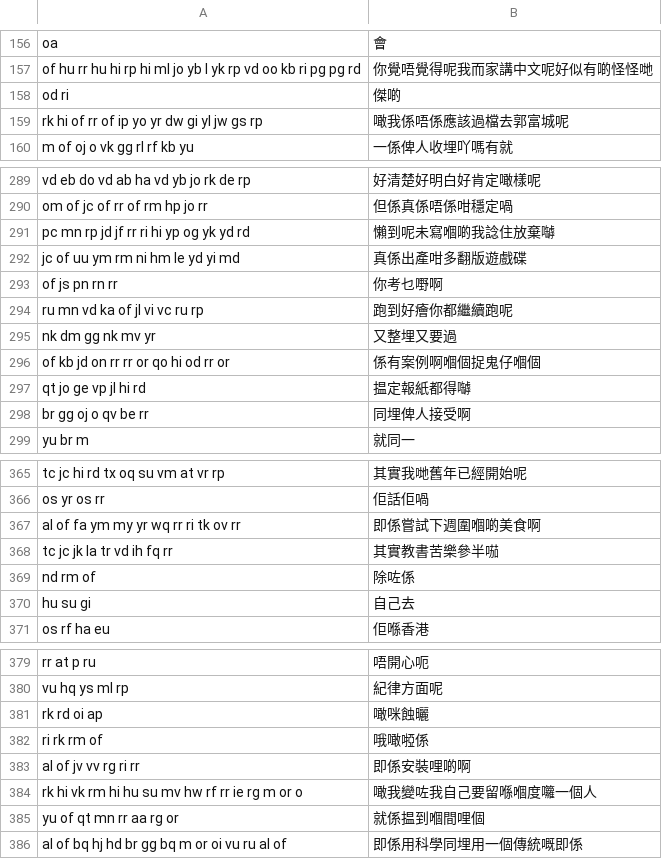
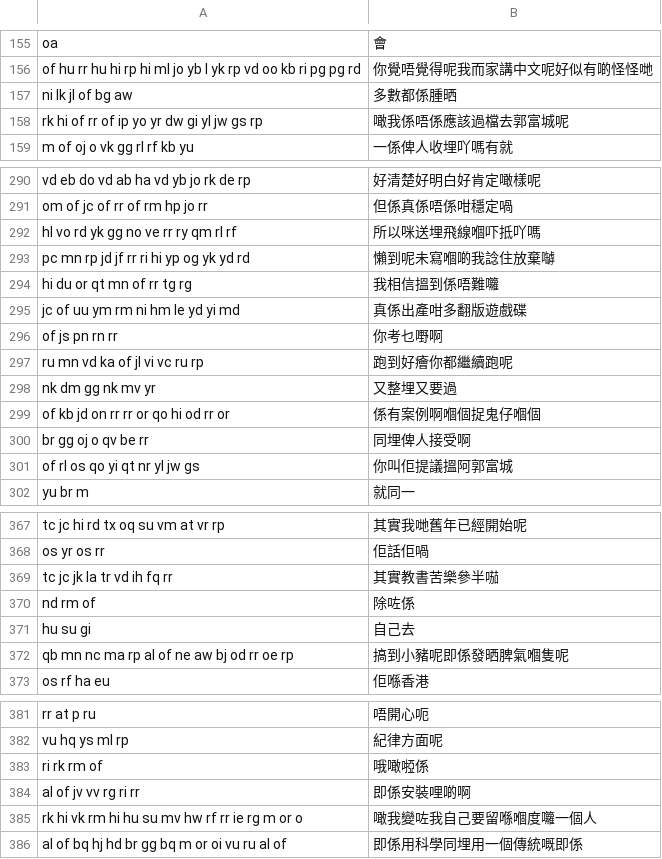
Before and after one commit to 1morr/QIM, a TSV file: bench/colloquial/hkcancor.tsv, drawn as a sheet; only a part is shown, gaps mark what is left out; the diff covers the shown part only.

```diff
--- a/bench/colloquial/hkcancor.tsv
+++ b/bench/colloquial/hkcancor.tsv
@@ -157,3 +156,3 @@ oa	會
 of hu rr hu hi rp hi ml jo yb l yk rp vd oo kb ri pg pg rd	你覺唔覺得呢我而家講中文呢好似有啲怪怪哋
-od ri	傑啲
+ni lk jl of bg aw	多數都係腫晒
 rk hi of rr of ip yo yr dw gi yl jw gs rp	噉我係唔係應該過檔去郭富城呢
@@ -290,3 +291,5 @@ vd eb do vd ab ha vd yb jo rk de rp	好清楚好明白好肯定噉樣呢
 om of jc of rr of rm hp jo rr	但係真係唔係咁穩定喎
+hl vo rd yk gg no ve rr ry qm rl rf	所以咪送埋飛線嗰吓抵吖嗎
 pc mn rp jd jf rr ri hi yp og yk yd rd	懶到呢未寫嗰啲我諗住放棄嚹
+hi du or qt mn of rr tg rg	我相信搵到係唔難囖
 jc of uu ym rm ni hm le yd yi md	真係出產咁多翻版遊戲碟
@@ -296,4 +299,4 @@ nk dm gg nk mv yr	又整埋又要過
 of kb jd on rr rr or qo hi od rr or	係有案例啊嗰個捉鬼仔嗰個
-qt jo ge vp jl hi rd	揾定報紙都得嚹
 br gg oj o qv be rr	同埋俾人接受啊
+of rl os qo yi qt nr yl jw gs	你叫佢提議搵阿郭富城
 yu br m	就同一
@@ -366,3 +368,2 @@ tc jc hi rd tx oq su vm at vr rp	其實我哋舊年已經開始呢
 os yr os rr	佢話佢喎
-al of fa ym my yr wq rr ri tk ov rr	即係嘗試下週圍嗰啲美食啊
 tc jc jk la tr vd ih fq rr	其實教書苦樂參半𠸏
@@ -370,2 +371,3 @@ nd rm of	除咗係
 hu su gi	自己去
+qb mn nc ma rp al of ne aw bj od rr oe rp	搞到小豬呢即係發晒脾氣嗰隻呢
 os rf ha eu	佢喺香港
@@ -380,3 +382,2 @@ rr at p ru	唔開心呃
 vu hq ys ml rp	紀律方面呢
-rk rd oi ap	噉咪蝕曬
 ri rk rm of	哦噉𠻺係
@@ -384,3 +385,2 @@ al of jv vv rg ri rr	即係安裝哩啲啊
 rk hi vk rm hi hu su mv hw rf rr ie rg m or o	噉我變咗我自己要留喺嗰度囖一個人
-yu of qt mn rr aa rg or	就係揾到嗰間哩個
 al of bq hj hd br gg bq m or oi vu ru al of	即係用科學同埋用一個傳統嘅即係
```
Also changed, not shown: 25 added rows and 29 removed rows elsewhere in this file, bench/colloquial/common-voice-yue.tsv, bench/corpus/yue-wiki.tsv, 19 other files.
